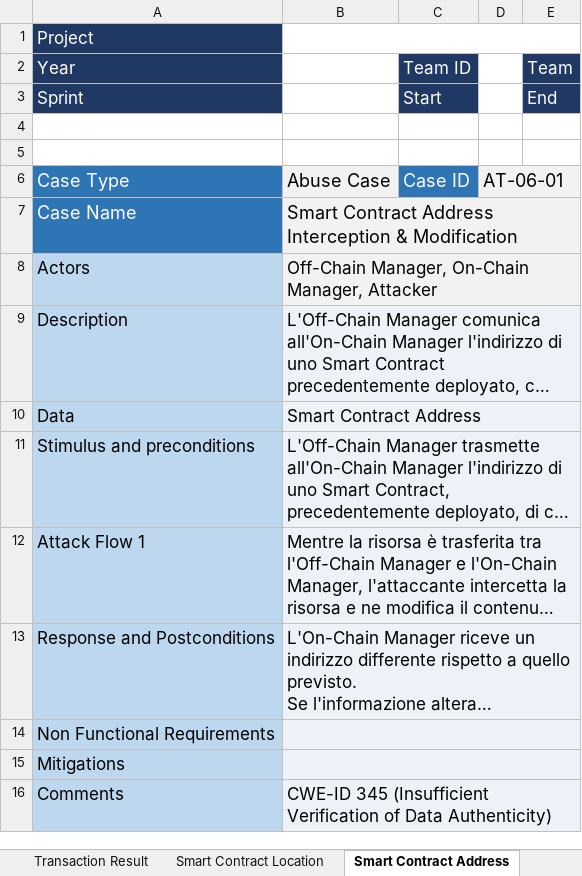
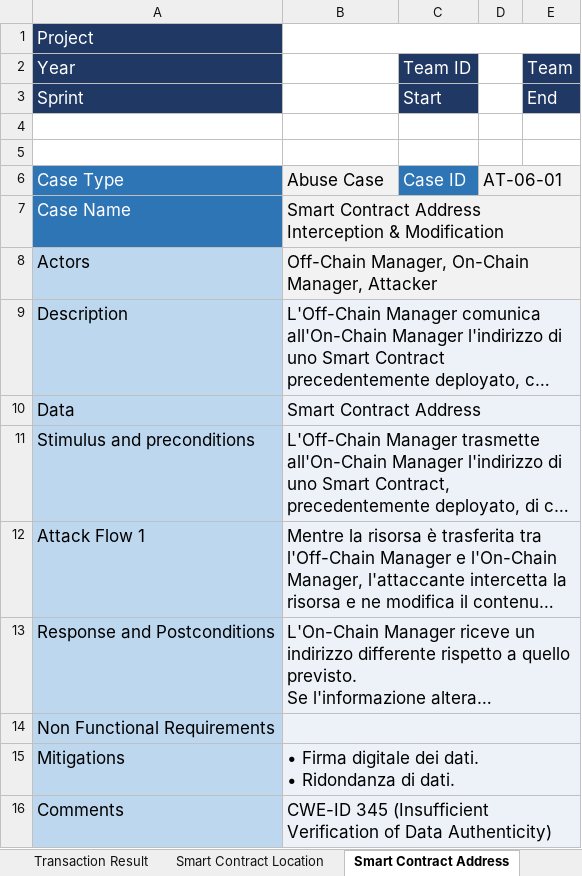
Before and after one commit to AriannaRonci/Librachain, an Excel workbook: Jacobson scheme.xlsx, sheet Smart Contract Address, drawn as a sheet; long unchanged cells end in …; values as stored, in another font and other column widths than the file's, no borders; conditional formats not drawn; ↵ is a line break in a cell; the diff names each change by its address in the sheet, - before the commit and + after, or states it on an @@ line.

```diff
--- a/Jacobson scheme.xlsx (sheet Smart Contract Address)
+++ b/Jacobson scheme.xlsx (sheet Smart Contract Address)
@@ A6:D6 text size: smaller @@
@@ A7:B7 text size: smaller @@
-B15: (empty)
+B15: • Firma digitale dei dati. ↵ • Ridondanza di dati.
```
Also changed, not shown: sheet Update Shards' State, sheet Deploy Transaction, sheet Block, sheet Wallet, sheet Transaction Result, sheet Register, 4 more sheets.
